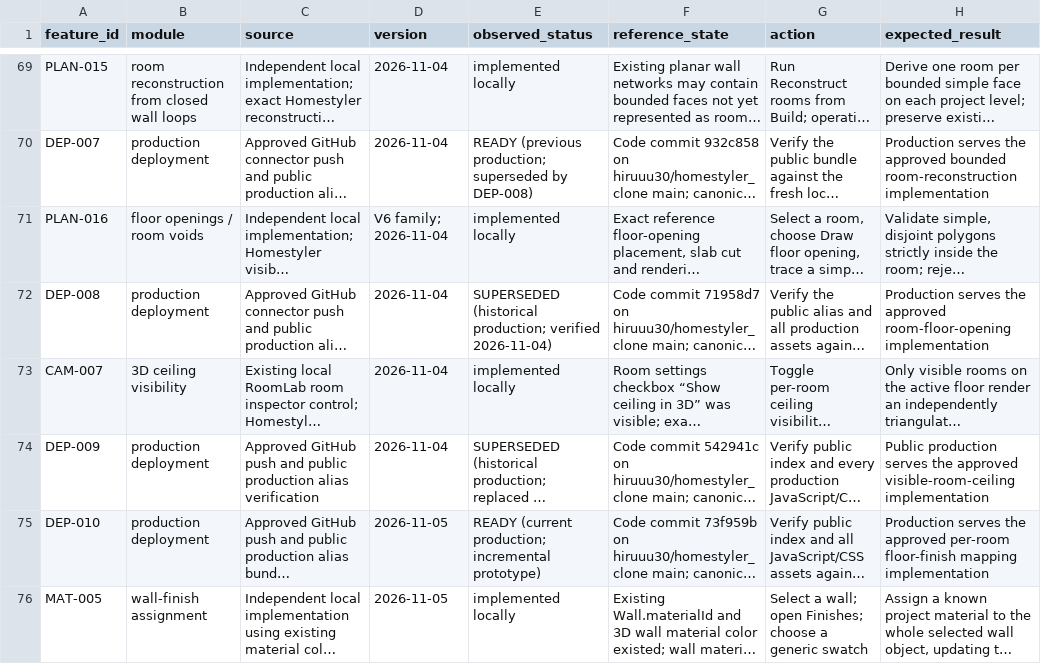
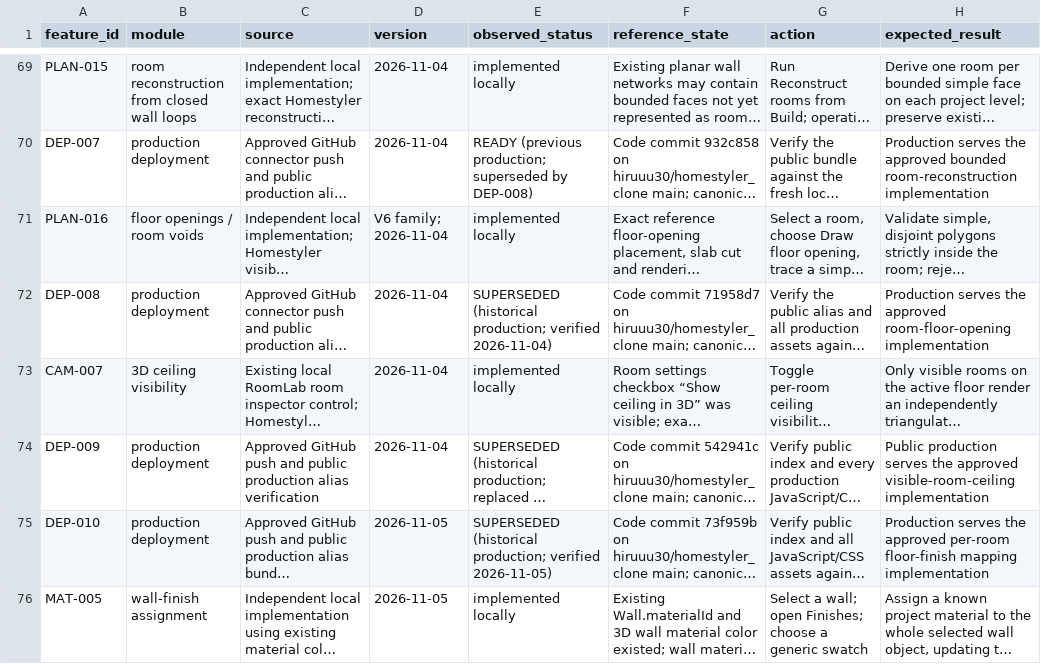
Before and after one commit to hiruuu30/homestyler_clone, a CSV file: docs/feature-ledger.csv, drawn as a sheet; only a part is shown, gaps mark what is left out; long unchanged cells end in …; the diff covers the shown part only; the diff names each change by its address in the sheet, - before the commit and + after, or states it on an @@ line.

```diff
--- a/docs/feature-ledger.csv
+++ b/docs/feature-ledger.csv
-E75 (observed_status): READY (current production; incremental prototype)
+E75 (observed_status): SUPERSEDED (historical production; verified 2026-11-05)
```
Also changed, not shown: 1 added row elsewhere in this file, 1 other file.
